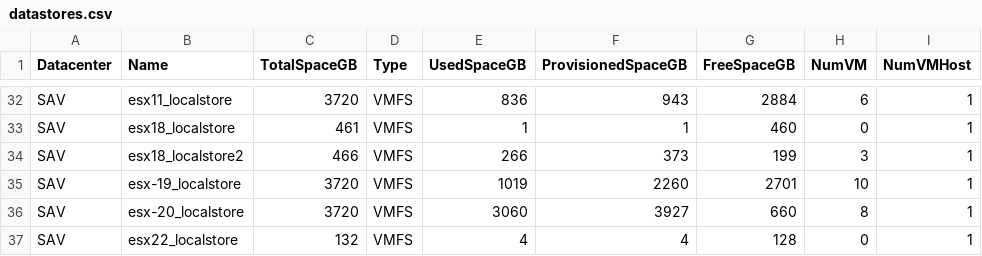
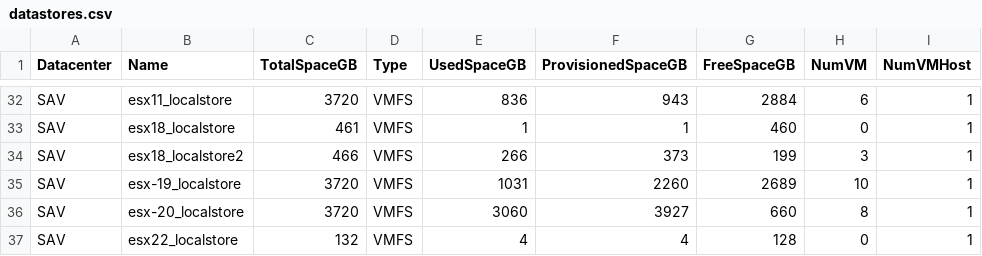
Before and after one commit to akrush24/vmware-stats, a CSV file: datastores.csv, drawn as a sheet; only a part is shown, gaps mark what is left out; the diff covers the shown part only.

```diff
--- a/datastores.csv
+++ b/datastores.csv
@@ -34,3 +34,3 @@
 "SAV";"esx18_localstore2";"466";"VMFS";"266";"373";"199";"3";"1"
-"SAV";"esx-19_localstore";"3720";"VMFS";"1019";"2260";"2701";"10";"1"
+"SAV";"esx-19_localstore";"3720";"VMFS";"1031";"2260";"2689";"10";"1"
 "SAV";"esx-20_localstore";"3720";"VMFS";"3060";"3927";"660";"8";"1"
```
Also changed, not shown: 64 edited cells elsewhere in this file.
